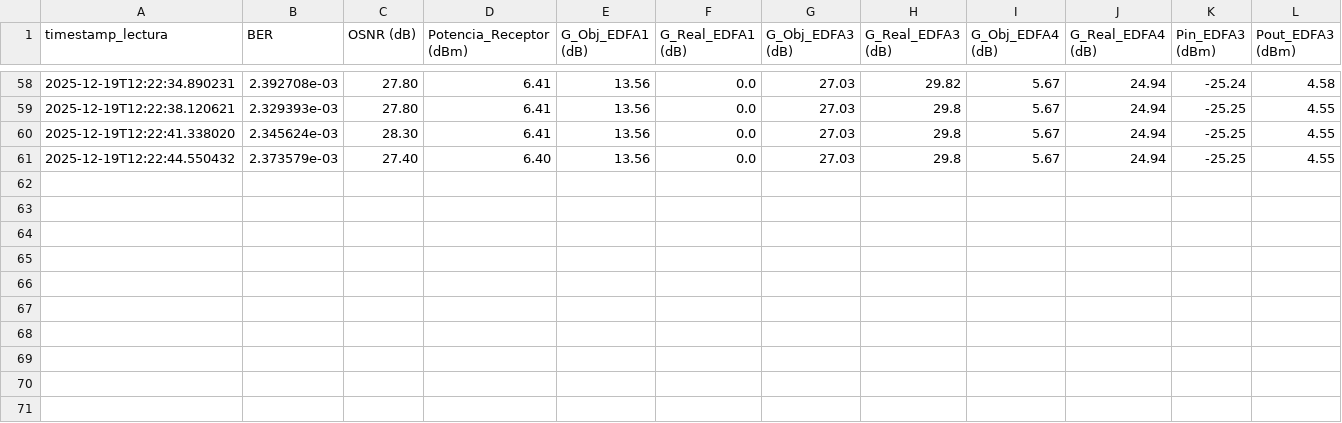
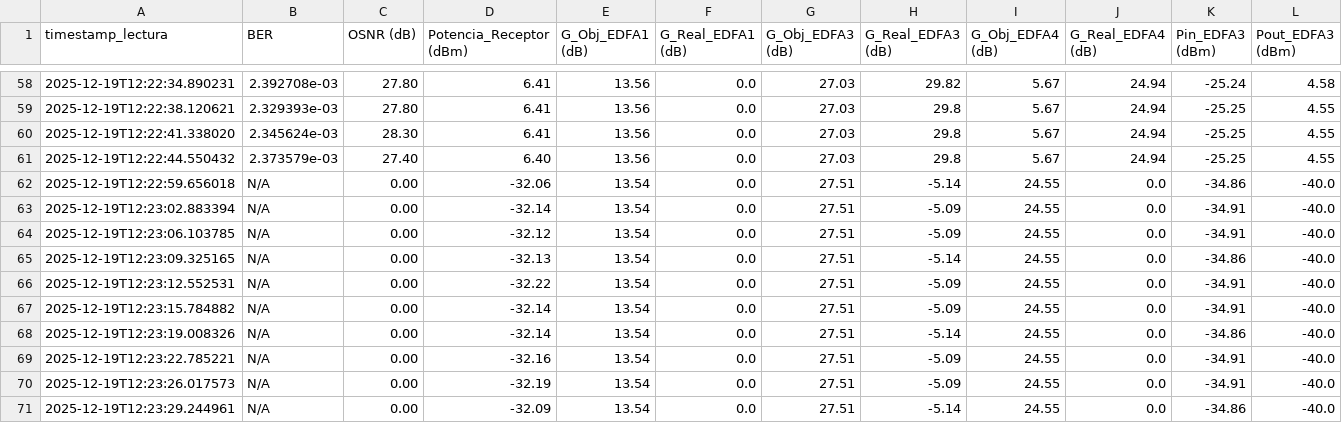
Before and after one commit to TheNoisyBoeh/Datasets-Lab-Optoelectronica-UDEC, a CSV file: Mediciones_PUCV_UdeC/dataset_20251219_121820.csv, drawn as a sheet; only a part is shown, gaps mark what is left out; rows hold the shown columns only; the diff names each change by its address in the sheet, - before the commit and + after, or states it on an @@ line.

Commit message:
Data Falla VOA Span W1

```diff
--- a/Mediciones_PUCV_UdeC/dataset_20251219_121820.csv
+++ b/Mediciones_PUCV_UdeC/dataset_20251219_121820.csv
+row 62: 2025-12-19T12:22:59.656018 | N/A | 0.00 | -32.06 | 13.54 | 0.0 | 27.51 | -5.14 | 24.55 | 0.0 | -34.86 | -40.0
+row 63: 2025-12-19T12:23:02.883394 | N/A | 0.00 | -32.14 | 13.54 | 0.0 | 27.51 | -5.09 | 24.55 | 0.0 | -34.91 | -40.0
+row 64: 2025-12-19T12:23:06.103785 | N/A | 0.00 | -32.12 | 13.54 | 0.0 | 27.51 | -5.09 | 24.55 | 0.0 | -34.91 | -40.0
+row 65: 2025-12-19T12:23:09.325165 | N/A | 0.00 | -32.13 | 13.54 | 0.0 | 27.51 | -5.14 | 24.55 | 0.0 | -34.86 | -40.0
+row 66: 2025-12-19T12:23:12.552531 | N/A | 0.00 | -32.22 | 13.54 | 0.0 | 27.51 | -5.09 | 24.55 | 0.0 | -34.91 | -40.0
+row 67: 2025-12-19T12:23:15.784882 | N/A | 0.00 | -32.14 | 13.54 | 0.0 | 27.51 | -5.09 | 24.55 | 0.0 | -34.91 | -40.0
+row 68: 2025-12-19T12:23:19.008326 | N/A | 0.00 | -32.14 | 13.54 | 0.0 | 27.51 | -5.14 | 24.55 | 0.0 | -34.86 | -40.0
+row 69: 2025-12-19T12:23:22.785221 | N/A | 0.00 | -32.16 | 13.54 | 0.0 | 27.51 | -5.09 | 24.55 | 0.0 | -34.91 | -40.0
+row 70: 2025-12-19T12:23:26.017573 | N/A | 0.00 | -32.19 | 13.54 | 0.0 | 27.51 | -5.09 | 24.55 | 0.0 | -34.91 | -40.0
+row 71: 2025-12-19T12:23:29.244961 | N/A | 0.00 | -32.09 | 13.54 | 0.0 | 27.51 | -5.14 | 24.55 | 0.0 | -34.86 | -40.0
```
